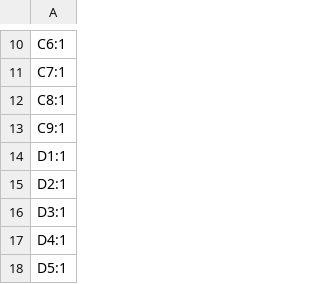
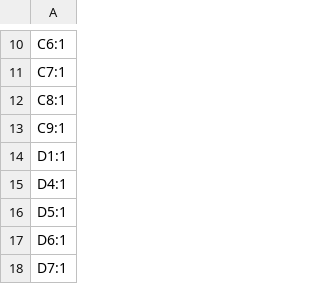
Before and after one commit to grimsteel/homeassistant-rf-bridge, a CSV file: production/designators.csv, drawn as a sheet; only a part is shown, gaps mark what is left out; the shorter side is filled out with more unchanged rows.

```diff
--- a/production/designators.csv
+++ b/production/designators.csv
@@ -14,4 +14,2 @@ C9:1
 D1:1
-D2:1
-D3:1
 D4:1
```
Also changed, not shown: production/bom.csv, production/positions.csv, 5 other files.
